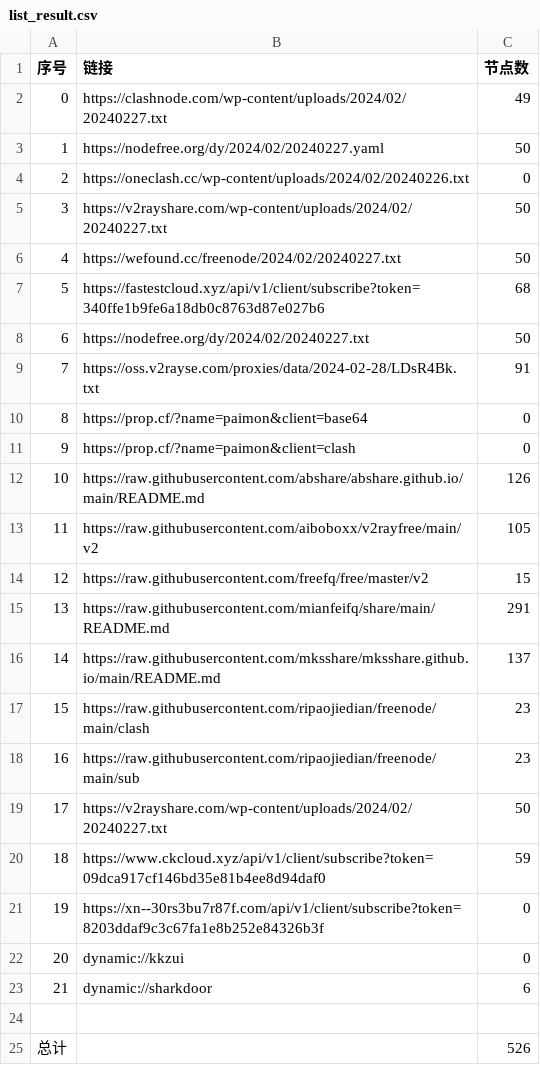
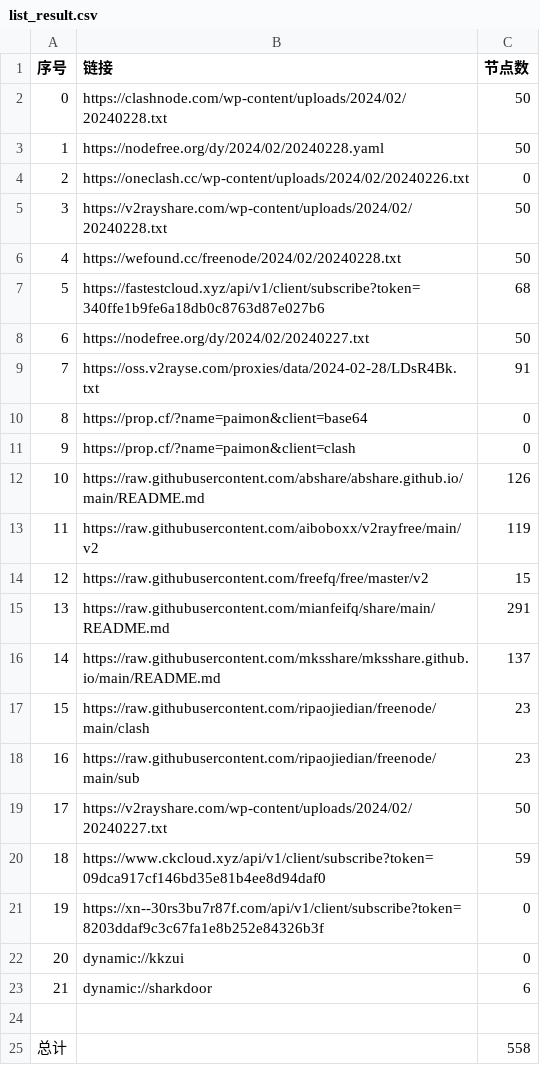
Before and after one commit to yaney01/NoMoreWalls, a CSV file: list_result.csv, drawn as a sheet.

```diff
--- a/list_result.csv
+++ b/list_result.csv
@@ -1,7 +1,7 @@
 序号,链接,节点数
-0,https://clashnode.com/wp-content/uploads/2024/02/20240227.txt,49
-1,https://nodefree.org/dy/2024/02/20240227.yaml,50
+0,https://clashnode.com/wp-content/uploads/2024/02/20240228.txt,50
+1,https://nodefree.org/dy/2024/02/20240228.yaml,50
 2,https://oneclash.cc/wp-content/uploads/2024/02/20240226.txt,0
-3,https://v2rayshare.com/wp-content/uploads/2024/02/20240227.txt,50
-4,https://wefound.cc/freenode/2024/02/20240227.txt,50
+3,https://v2rayshare.com/wp-content/uploads/2024/02/20240228.txt,50
+4,https://wefound.cc/freenode/2024/02/20240228.txt,50
 5,https://fastestcloud.xyz/api/v1/client/subscribe?token=340ffe1b9fe6a18db0c8763d87e027b6,68
@@ -12,3 +12,3 @@
 10,https://raw.githubusercontent.com/abshare/abshare.github.io/main/README.md,126
-11,https://raw.githubusercontent.com/aiboboxx/v2rayfree/main/v2,105
+11,https://raw.githubusercontent.com/aiboboxx/v2rayfree/main/v2,119
 12,https://raw.githubusercontent.com/freefq/free/master/v2,15
@@ -24,2 +24,2 @@
 
-总计,,526
+总计,,558
```
Also changed, not shown: 12 other files.
